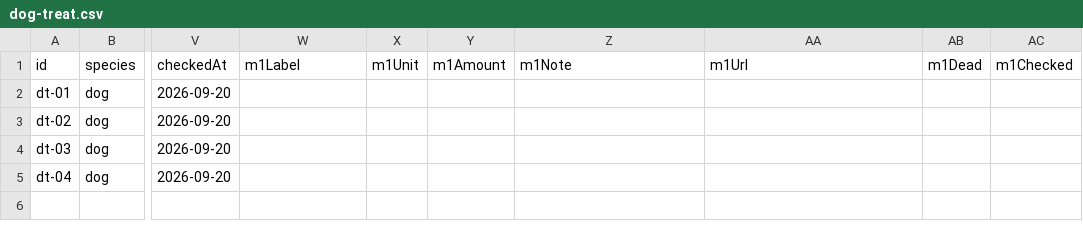
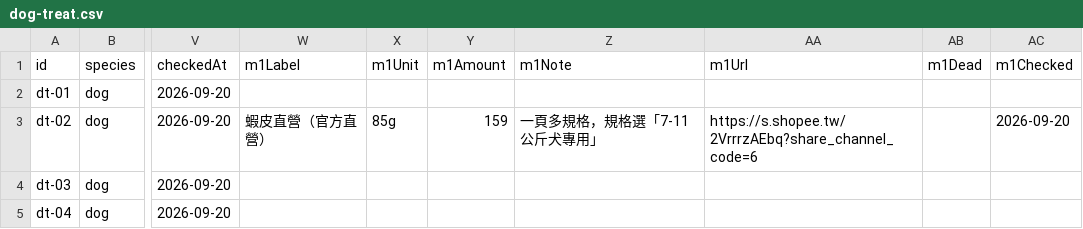
Before and after one commit to Tim-xuan-you/zone27-web, a CSV file: data/dog-treat.csv, drawn as a sheet; only a part is shown, gaps mark what is left out; the diff names each change by its address in the sheet, - before the commit and + after, or states it on an @@ line.

```diff
--- a/data/dog-treat.csv
+++ b/data/dog-treat.csv
-W3: (empty)
+W3: 蝦皮直營（官方直營）
-X3: (empty)
+X3: 85g
-Y3: (empty)
+Y3: 159
-Z3: (empty)
+Z3: 一頁多規格，規格選「7-11公斤犬專用」
-AA3: (empty)
+AA3: https://s.shopee.tw/2VrrrzAEbq?share_channel_code=6
-AC3: (empty)
+AC3: 2026-09-20
```
Also changed, not shown: 2 other files.
